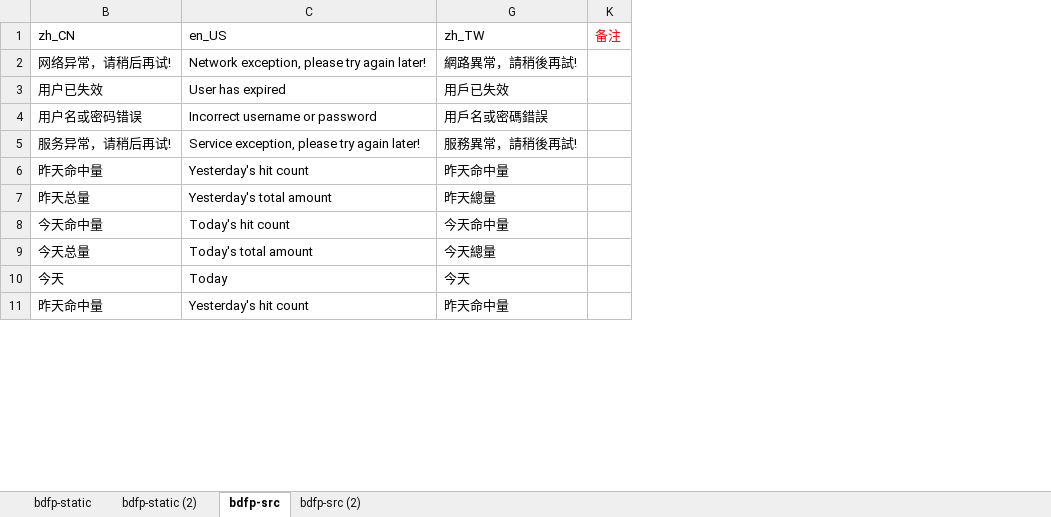
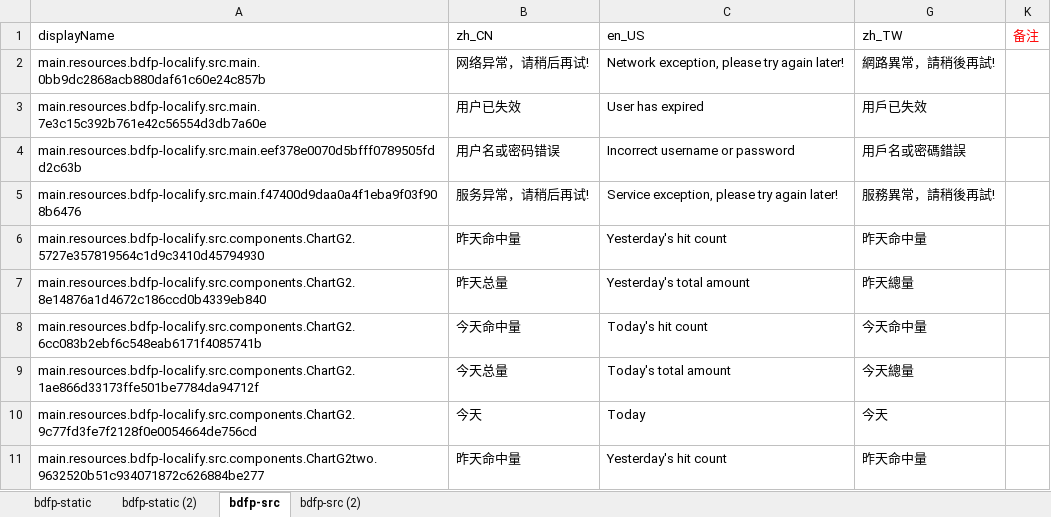
Before and after one commit to NARUTOne-note/Awesomes, an Excel workbook: build-tools/AST/demo/web-bdfp-map_1227.xlsx, sheet bdfp-src, drawn as a sheet; only a part is shown; values as stored, in another font and other column widths than the file's, no borders; conditional formats not drawn; the diff names each change by its address in the sheet, - before the commit and + after, or states it on an @@ line.

```diff
--- a/build-tools/AST/demo/web-bdfp-map_1227.xlsx (sheet bdfp-src)
+++ b/build-tools/AST/demo/web-bdfp-map_1227.xlsx (sheet bdfp-src)
@@ column A (displayName) unhidden, rows 2-11: main.resources.bdfp-localify.src.main.0bb9dc2868acb880daf61c60e24c857b | main.resources.bdfp-localify.src.main.7e3c15c392b761e42c56554d3db7a60e | main.resources.bdfp-localify.src.main.eef378e0070d5bfff0789505fdd2c63b | main.resources.bdfp-localify.src.main.f47400d9daa0a4f1eba9f03f908b6476 | main.resources.bdfp-localify.src.components.ChartG2.5727e357819564c1d9c3410d45794930 | main.resources.bdfp-localify.src.components.ChartG2.8e14876a1d4672c186ccd0b4339eb840 | main.resources.bdfp-localify.src.components.ChartG2.6cc083b2ebf6c548eab6171f4085741b | main.resources.bdfp-localify.src.components.ChartG2.1ae866d33173ffe501be7784da94712f | main.resources.bdfp-localify.src.components.ChartG2.9c77fd3fe7f2128f0e0054664de756cd | main.resources.bdfp-localify.src.components.ChartG2two.9632520b51c934071872c626884be277 @@
```
Also changed, not shown: sheet bdfp-src (2), sheet bdfp-static, build-tools/AST/demo/web-bdfp-map_1220.xlsx, 5 other files.
